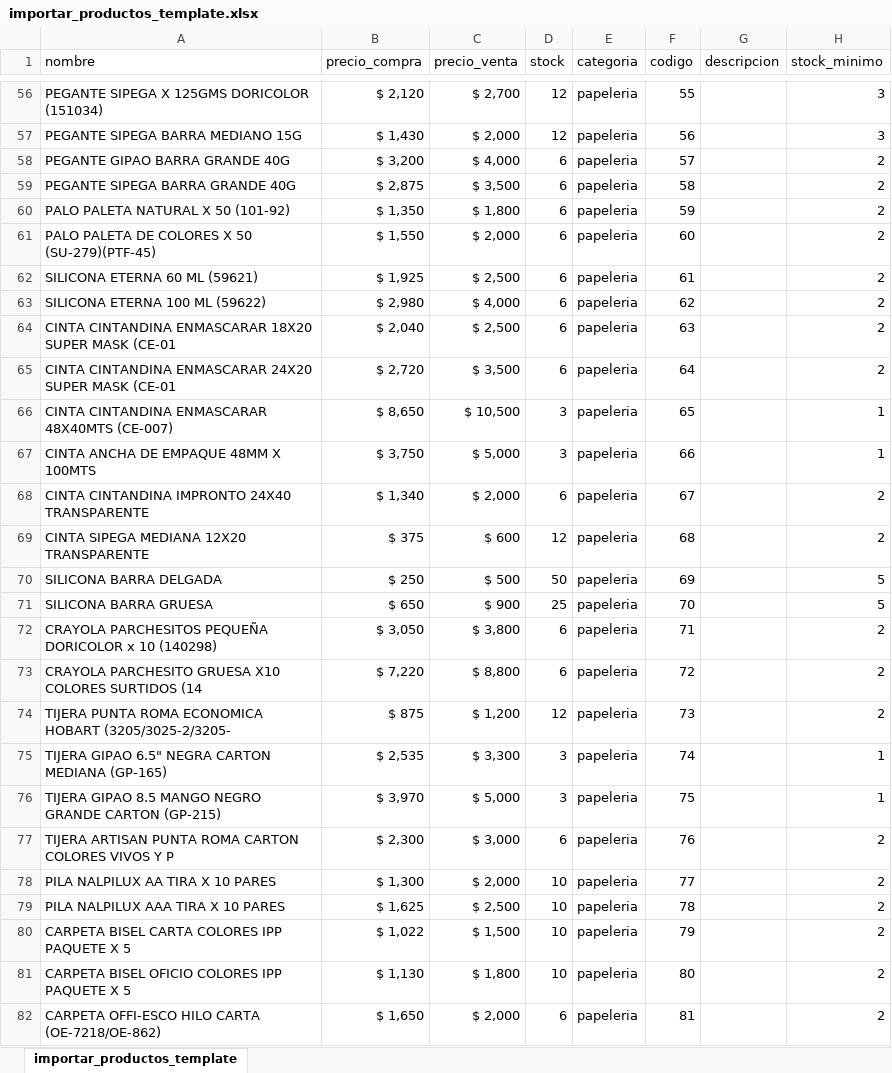
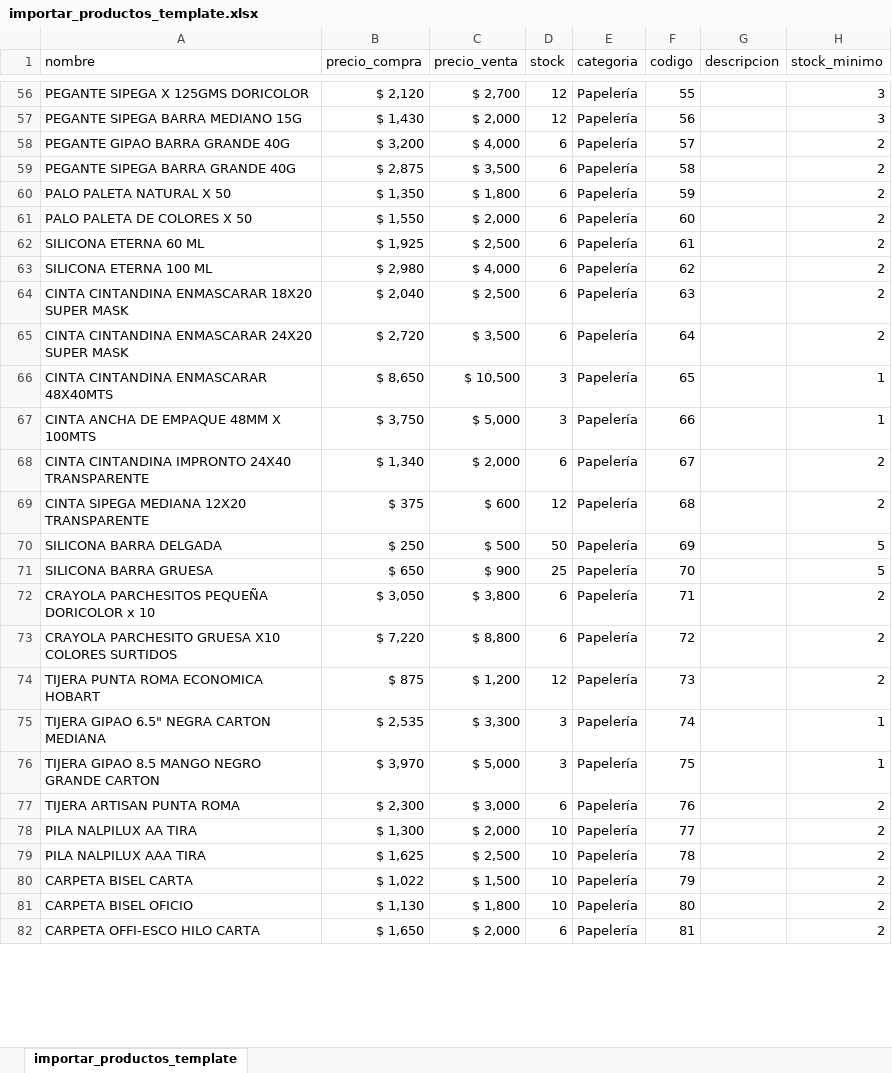
Before and after one commit to Duqueroso/Control-Plus, an Excel workbook: templates/importar_productos_template.xlsx, sheet importar_productos_template, drawn as a sheet; only a part is shown, gaps mark what is left out; values as stored, in another font and other column widths than the file's, no borders; the diff covers the shown part only; the diff names each change by its address in the sheet, - before the commit and + after, or states it on an @@ line.

Commit message:
Add progress bar and detailed error reporting to import

```diff
--- a/templates/importar_productos_template.xlsx (sheet importar_productos_template)
+++ b/templates/importar_productos_template.xlsx (sheet importar_productos_template)
-A56 (nombre): PEGANTE SIPEGA X 125GMS DORICOLOR (151034)
+A56 (nombre): PEGANTE SIPEGA X 125GMS DORICOLOR
-E56:E82 (categoria): papeleria
+E56:E82 (categoria): Papelería
-A60 (nombre): PALO PALETA NATURAL X 50 (101-92)
+A60 (nombre): PALO PALETA NATURAL X 50
-A61 (nombre): PALO PALETA DE COLORES X 50 (SU-279)(PTF-45)
+A61 (nombre): PALO PALETA DE COLORES X 50
-A62 (nombre): SILICONA ETERNA 60 ML (59621)
+A62 (nombre): SILICONA ETERNA 60 ML
-A63 (nombre): SILICONA ETERNA 100 ML (59622)
+A63 (nombre): SILICONA ETERNA 100 ML
-A64 (nombre): …SUPER MASK (CE-01
+A64 (nombre): …SUPER MASK
-A65 (nombre): …SUPER MASK (CE-01
+A65 (nombre): …SUPER MASK
-A66 (nombre): CINTA CINTANDINA ENMASCARAR 48X40MTS (CE-007)
+A66 (nombre): CINTA CINTANDINA ENMASCARAR 48X40MTS
-A72 (nombre): …x 10 (140298)
+A72 (nombre): …x 10
-A73 (nombre): …COLORES SURTIDOS (14
+A73 (nombre): …COLORES SURTIDOS
-A74 (nombre): TIJERA PUNTA ROMA ECONOMICA HOBART (3205/3025-2/3205-
+A74 (nombre): TIJERA PUNTA ROMA ECONOMICA HOBART
-A75 (nombre): TIJERA GIPAO 6.5" NEGRA CARTON MEDIANA (GP-165)
+A75 (nombre): TIJERA GIPAO 6.5" NEGRA CARTON MEDIANA
-A76 (nombre): …GRANDE CARTON (GP-215)
+A76 (nombre): …GRANDE CARTON
-A77 (nombre): TIJERA ARTISAN PUNTA ROMA CARTON COLORES VIVOS Y P
+A77 (nombre): TIJERA ARTISAN PUNTA ROMA
-A78 (nombre): PILA NALPILUX AA TIRA X 10 PARES
+A78 (nombre): PILA NALPILUX AA TIRA
-A79 (nombre): PILA NALPILUX AAA TIRA X 10 PARES
+A79 (nombre): PILA NALPILUX AAA TIRA
-A80 (nombre): CARPETA BISEL CARTA COLORES IPP PAQUETE X 5
+A80 (nombre): CARPETA BISEL CARTA
-A81 (nombre): CARPETA BISEL OFICIO COLORES IPP PAQUETE X 5
+A81 (nombre): CARPETA BISEL OFICIO
-A82 (nombre): CARPETA OFFI-ESCO HILO CARTA (OE-7218/OE-862)
+A82 (nombre): CARPETA OFFI-ESCO HILO CARTA
```
Also changed, not shown: 508 edited cells elsewhere in this sheet, 3 other files.
